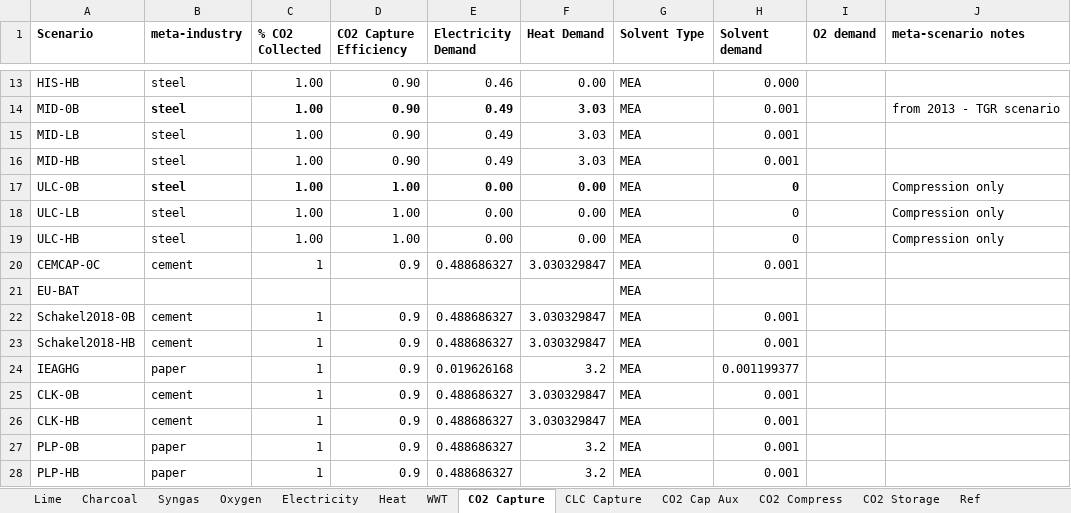
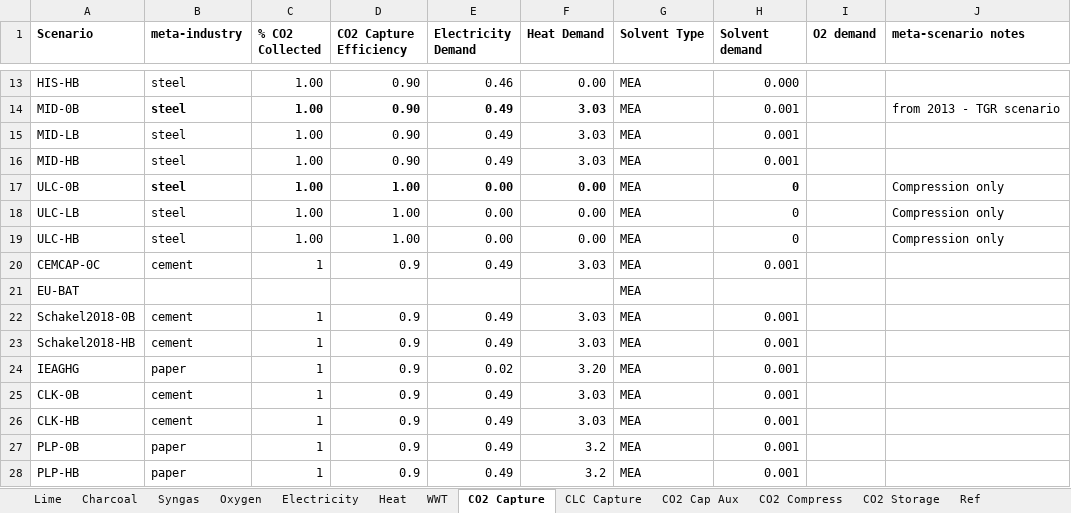
Before and after one commit to concoctions/BlackBlox, an Excel workbook: data/shared/shared_var.xlsx, sheet CO2 Capture, drawn as a sheet; only a part is shown, gaps mark what is left out; values as stored, in another font and other column widths than the file's, no borders; the diff names each change by its address in the sheet, - before the commit and + after, or states it on an @@ line.

Commit message:
electricity sensitivity analysis set up

```diff
--- a/data/shared/shared_var.xlsx (sheet CO2 Capture)
+++ b/data/shared/shared_var.xlsx (sheet CO2 Capture)
-E20 (Electricity Demand): 0.488686327
+E20 (Electricity Demand): 0.49
-F20 (Heat Demand): 3.030329847
+F20 (Heat Demand): 3.03
-E22:E23 (Electricity Demand): 0.488686327
+E22:E23 (Electricity Demand): 0.49
-F22:F23 (Heat Demand): 3.030329847
+F22:F23 (Heat Demand): 3.03
-E24 (Electricity Demand): 0.019626168
+E24 (Electricity Demand): 0.02
-F24 (Heat Demand): 3.2
+F24 (Heat Demand): 3.20
-H24 (Solvent demand): 0.001199377
+H24 (Solvent demand): 0.001
-E25:E28 (Electricity Demand): 0.488686327
+E25:E28 (Electricity Demand): 0.49
-F25:F26 (Heat Demand): 3.030329847
+F25:F26 (Heat Demand): 3.03
```
Also changed, not shown: data/cement/cement_var.xlsx, data/paper/factories/pulp_factory-HC.xlsx, 6 other files.
